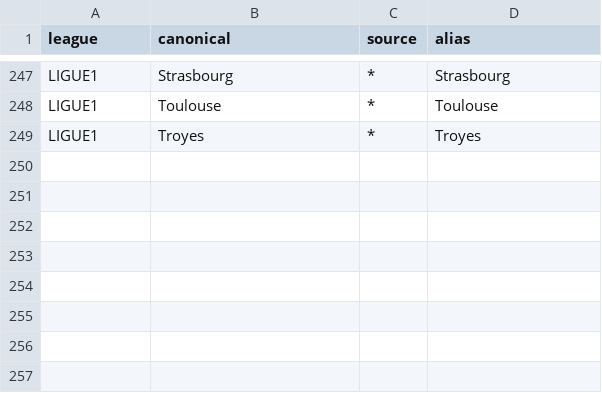
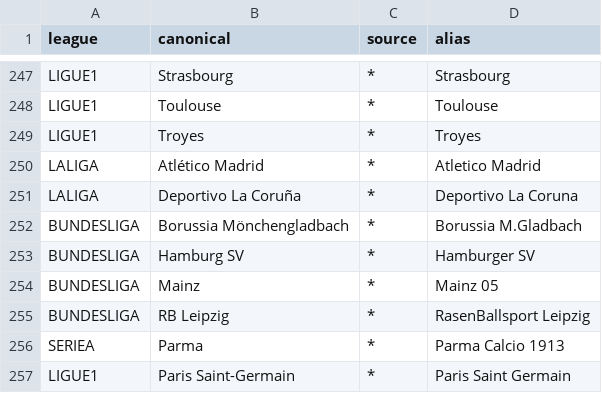
Before and after one commit to Joakimanochie/Pitchside, a CSV file: data/team_aliases.csv, drawn as a sheet; only a part is shown, gaps mark what is left out; the diff names each change by its address in the sheet, - before the commit and + after, or states it on an @@ line.

```diff
--- a/data/team_aliases.csv
+++ b/data/team_aliases.csv
+row 250: LALIGA | Atlético Madrid | * | Atletico Madrid
+row 251: LALIGA | Deportivo La Coruña | * | Deportivo La Coruna
+row 252: BUNDESLIGA | Borussia Mönchengladbach | * | Borussia M.Gladbach
+row 253: BUNDESLIGA | Hamburg SV | * | Hamburger SV
+row 254: BUNDESLIGA | Mainz | * | Mainz 05
+row 255: BUNDESLIGA | RB Leipzig | * | RasenBallsport Leipzig
+row 256: SERIEA | Parma | * | Parma Calcio 1913
+row 257: LIGUE1 | Paris Saint-Germain | * | Paris Saint Germain
```
Also changed, not shown: 3 other files.
